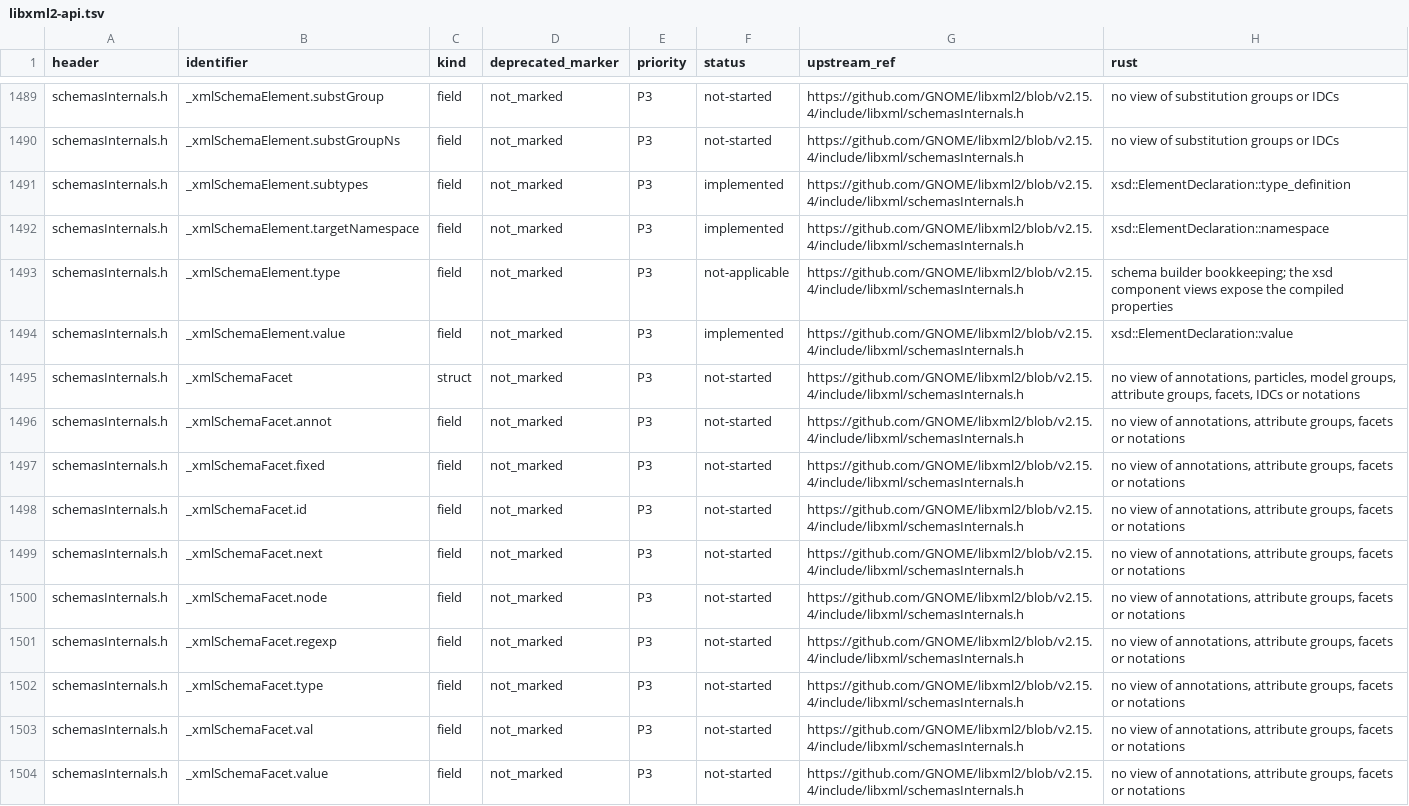
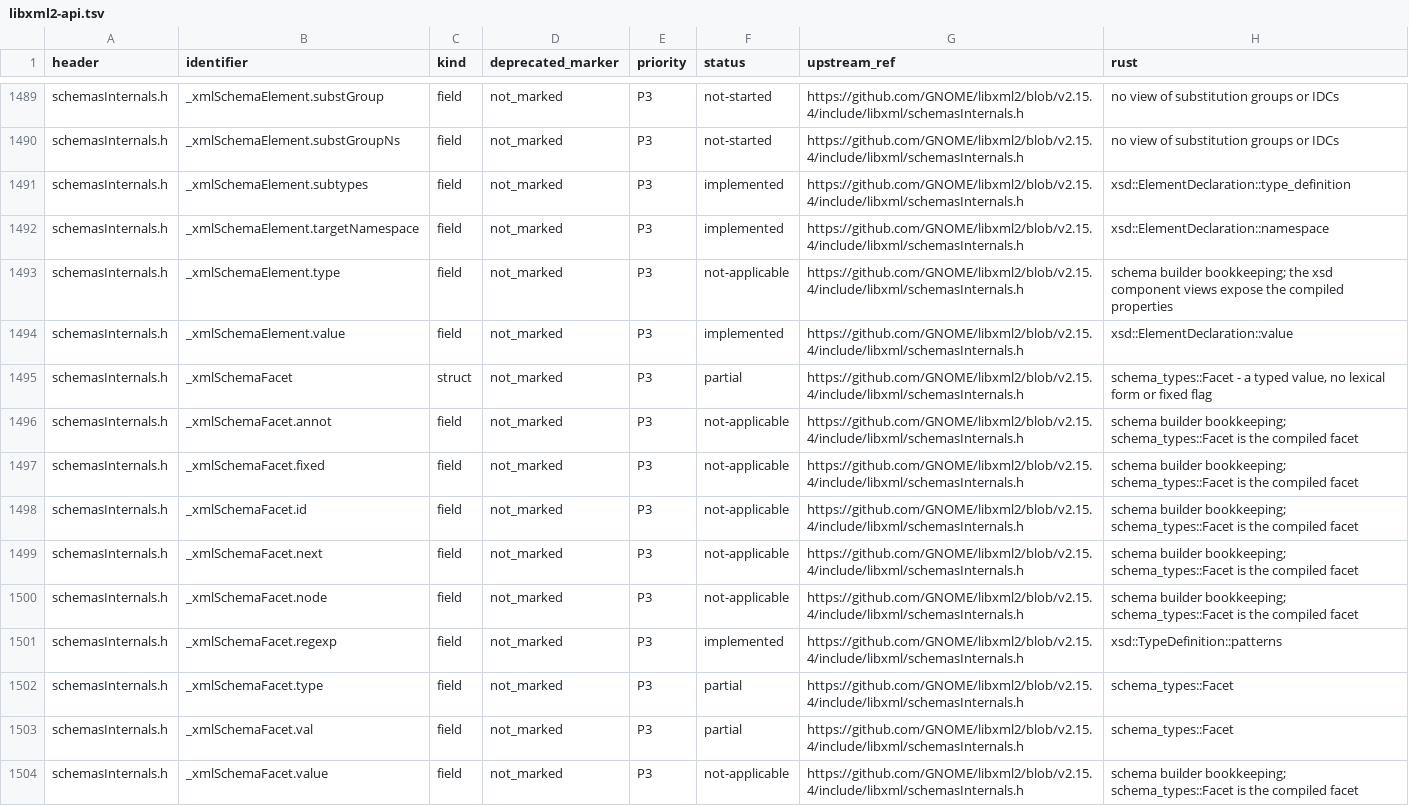
Before and after one commit to pbdeuchler/yaxml, a TSV file: docs/libxml2-api.tsv, drawn as a sheet; only a part is shown, gaps mark what is left out; the diff covers the shown part only.

```diff
--- a/docs/libxml2-api.tsv
+++ b/docs/libxml2-api.tsv
@@ -1494,11 +1494,11 @@ schemasInternals.h	_xmlSchemaElement.type	field	not_marked	P3	not-applicable	htt
 schemasInternals.h	_xmlSchemaElement.value	field	not_marked	P3	implemented	https://github.com/GNOME/libxml2/blob/v2.15.4/include/libxml/schemasInternals.h	xsd::ElementDeclaration::value
-schemasInternals.h	_xmlSchemaFacet	struct	not_marked	P3	not-started	https://github.com/GNOME/libxml2/blob/v2.15.4/include/libxml/schemasInternals.h	no view of annotations, particles, model groups, attribute groups, facets, IDCs or notations
-schemasInternals.h	_xmlSchemaFacet.annot	field	not_marked	P3	not-started	https://github.com/GNOME/libxml2/blob/v2.15.4/include/libxml/schemasInternals.h	no view of annotations, attribute groups, facets or notations
-schemasInternals.h	_xmlSchemaFacet.fixed	field	not_marked	P3	not-started	https://github.com/GNOME/libxml2/blob/v2.15.4/include/libxml/schemasInternals.h	no view of annotations, attribute groups, facets or notations
-schemasInternals.h	_xmlSchemaFacet.id	field	not_marked	P3	not-started	https://github.com/GNOME/libxml2/blob/v2.15.4/include/libxml/schemasInternals.h	no view of annotations, attribute groups, facets or notations
-schemasInternals.h	_xmlSchemaFacet.next	field	not_marked	P3	not-started	https://github.com/GNOME/libxml2/blob/v2.15.4/include/libxml/schemasInternals.h	no view of annotations, attribute groups, facets or notations
-schemasInternals.h	_xmlSchemaFacet.node	field	not_marked	P3	not-started	https://github.com/GNOME/libxml2/blob/v2.15.4/include/libxml/schemasInternals.h	no view of annotations, attribute groups, facets or notations
-schemasInternals.h	_xmlSchemaFacet.regexp	field	not_marked	P3	not-started	https://github.com/GNOME/libxml2/blob/v2.15.4/include/libxml/schemasInternals.h	no view of annotations, attribute groups, facets or notations
-schemasInternals.h	_xmlSchemaFacet.type	field	not_marked	P3	not-started	https://github.com/GNOME/libxml2/blob/v2.15.4/include/libxml/schemasInternals.h	no view of annotations, attribute groups, facets or notations
-schemasInternals.h	_xmlSchemaFacet.val	field	not_marked	P3	not-started	https://github.com/GNOME/libxml2/blob/v2.15.4/include/libxml/schemasInternals.h	no view of annotations, attribute groups, facets or notations
-schemasInternals.h	_xmlSchemaFacet.value	field	not_marked	P3	not-started	https://github.com/GNOME/libxml2/blob/v2.15.4/include/libxml/schemasInternals.h	no view of annotations, attribute groups, facets or notations
+schemasInternals.h	_xmlSchemaFacet	struct	not_marked	P3	partial	https://github.com/GNOME/libxml2/blob/v2.15.4/include/libxml/schemasInternals.h	schema_types::Facet - a typed value, no lexical form or fixed flag
+schemasInternals.h	_xmlSchemaFacet.annot	field	not_marked	P3	not-applicable	https://github.com/GNOME/libxml2/blob/v2.15.4/include/libxml/schemasInternals.h	schema builder bookkeeping; schema_types::Facet is the compiled facet
+schemasInternals.h	_xmlSchemaFacet.fixed	field	not_marked	P3	not-applicable	https://github.com/GNOME/libxml2/blob/v2.15.4/include/libxml/schemasInternals.h	schema builder bookkeeping; schema_types::Facet is the compiled facet
+schemasInternals.h	_xmlSchemaFacet.id	field	not_marked	P3	not-applicable	https://github.com/GNOME/libxml2/blob/v2.15.4/include/libxml/schemasInternals.h	schema builder bookkeeping; schema_types::Facet is the compiled facet
+schemasInternals.h	_xmlSchemaFacet.next	field	not_marked	P3	not-applicable	https://github.com/GNOME/libxml2/blob/v2.15.4/include/libxml/schemasInternals.h	schema builder bookkeeping; schema_types::Facet is the compiled facet
+schemasInternals.h	_xmlSchemaFacet.node	field	not_marked	P3	not-applicable	https://github.com/GNOME/libxml2/blob/v2.15.4/include/libxml/schemasInternals.h	schema builder bookkeeping; schema_types::Facet is the compiled facet
+schemasInternals.h	_xmlSchemaFacet.regexp	field	not_marked	P3	implemented	https://github.com/GNOME/libxml2/blob/v2.15.4/include/libxml/schemasInternals.h	xsd::TypeDefinition::patterns
+schemasInternals.h	_xmlSchemaFacet.type	field	not_marked	P3	partial	https://github.com/GNOME/libxml2/blob/v2.15.4/include/libxml/schemasInternals.h	schema_types::Facet
+schemasInternals.h	_xmlSchemaFacet.val	field	not_marked	P3	partial	https://github.com/GNOME/libxml2/blob/v2.15.4/include/libxml/schemasInternals.h	schema_types::Facet
+schemasInternals.h	_xmlSchemaFacet.value	field	not_marked	P3	not-applicable	https://github.com/GNOME/libxml2/blob/v2.15.4/include/libxml/schemasInternals.h	schema builder bookkeeping; schema_types::Facet is the compiled facet
```
Also changed, not shown: 51 edited cells elsewhere in this file, 7 other files.
